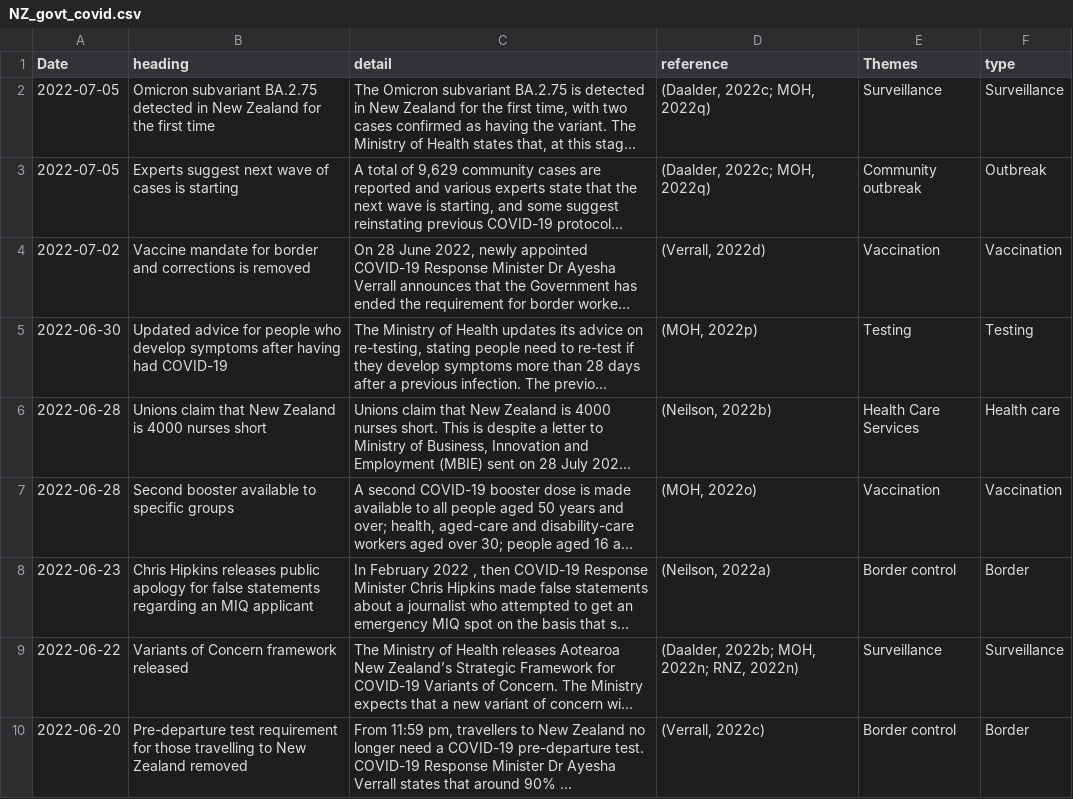
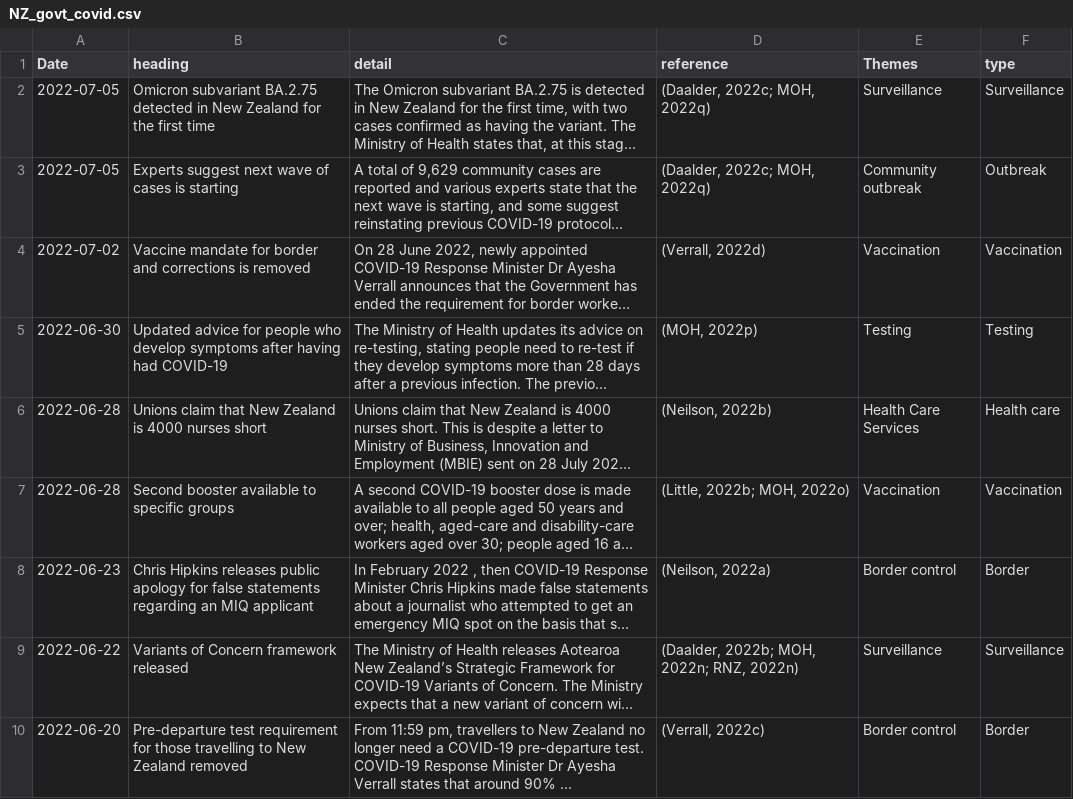
Before and after one commit to ctkakau/DATA471_Project, a CSV file: NZ_govt_covid.csv, drawn as a sheet; only a part is shown; long unchanged cells end in …; the diff names each change by its address in the sheet, - before the commit and + after, or states it on an @@ line.

```diff
--- a/NZ_govt_covid.csv
+++ b/NZ_govt_covid.csv
-D7 (reference): (MOH, 2022o)
+D7 (reference): (Little, 2022b; MOH, 2022o)
```
Also changed, not shown: 10 other files.
